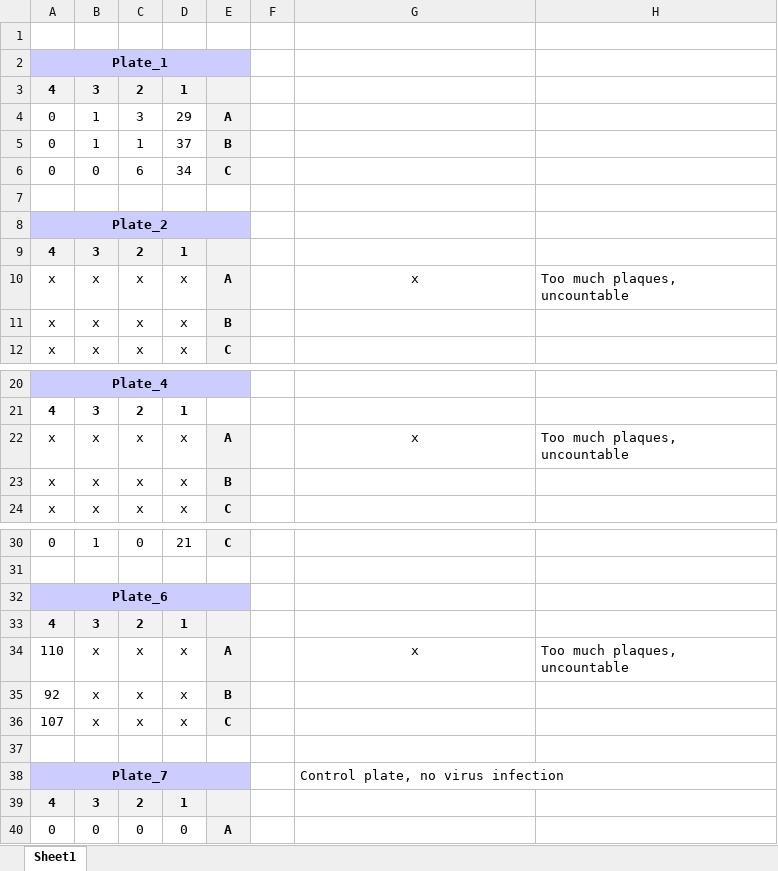
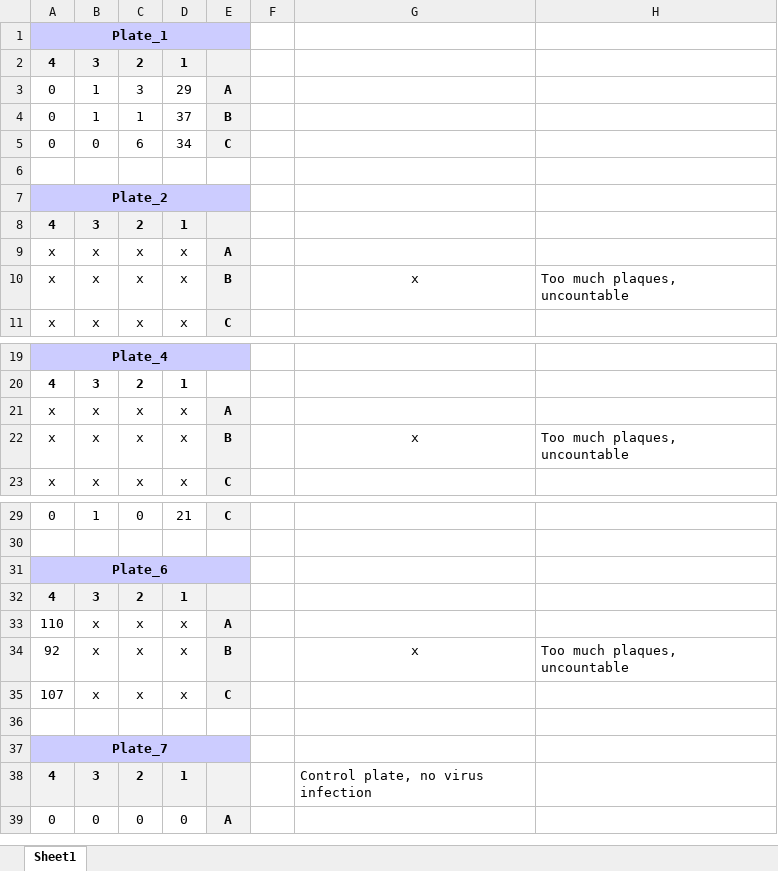
Before and after one commit to JulienErblandEPFL/Colony_counter, an Excel workbook: data/IBV/IBV_PFU_counts.xlsx, sheet Sheet1, drawn as a sheet; only a part is shown, gaps mark what is left out; values as stored, in another font and other column widths than the file's, no borders; removed rows and columns are numbered as before the commit, all else as after; the diff names each change by its address in the sheet, - before the commit and + after, or states it on an @@ line.

Commit message:
excel files rearanged

```diff
--- a/data/IBV/IBV_PFU_counts.xlsx (sheet Sheet1)
+++ b/data/IBV/IBV_PFU_counts.xlsx (sheet Sheet1)
-row 1: (empty)
-G9: x
+G9: (empty)
-H9: Too much plaques, uncountable
+H9: (empty)
-G10: (empty)
+G10: x
-H10: (empty)
+H10: Too much plaques, uncountable
-G21: x
+G21: (empty)
-H21: Too much plaques, uncountable
+H21: (empty)
-G22: (empty)
+G22: x
-H22: (empty)
+H22: Too much plaques, uncountable
-G33: x
+G33: (empty)
-H33: Too much plaques, uncountable
+H33: (empty)
-G34: (empty)
+G34: x
-H34: (empty)
+H34: Too much plaques, uncountable
-G37: Control plate, no virus infection
+G37: (empty)
-G38: (empty)
+G38: Control plate, no virus infection
```
Also changed, not shown: data/PR8/PR8_PFU_count.xlsx, data/Panama/Panama_PFU_counts.xlsx, 2 other files.
